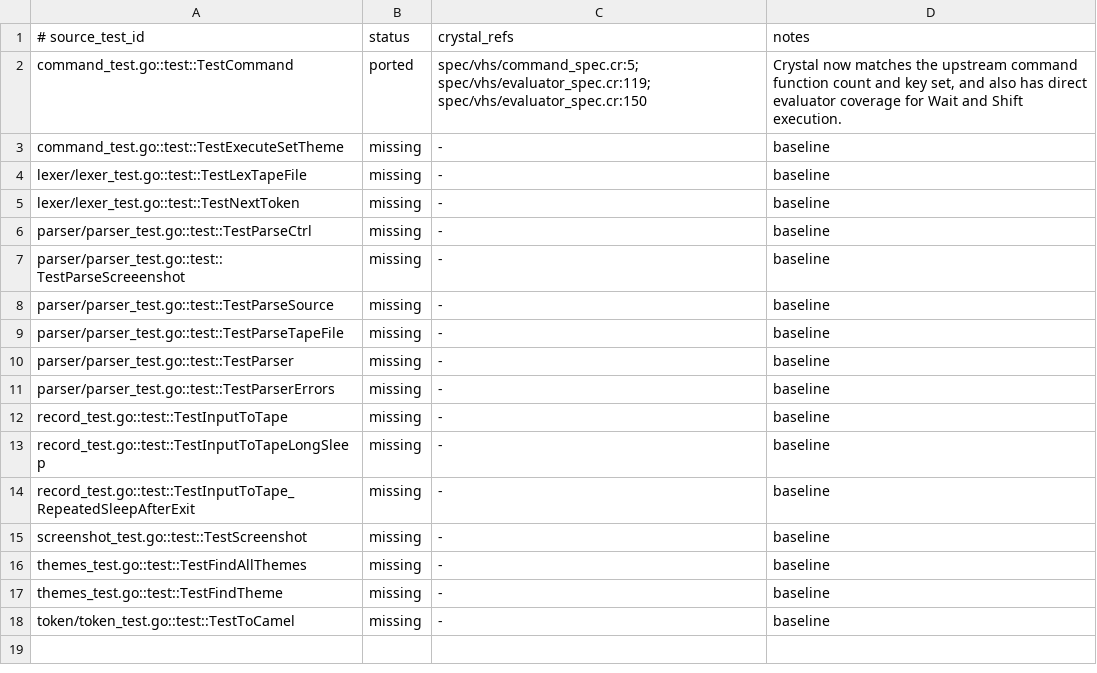
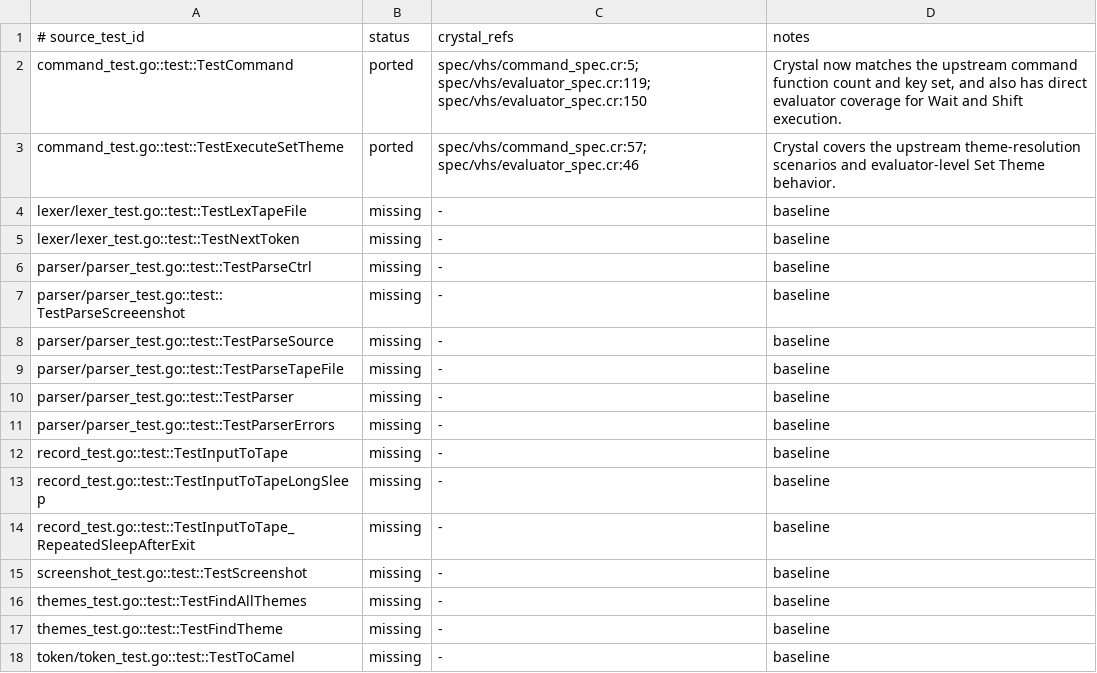
Before and after one commit to dsisnero/vhs, a TSV file: plans/inventory/go_test_parity.tsv, drawn as a sheet.

Commit message:
Promote Set Theme parity coverage in the Go ledger
Mark ExecuteSetTheme and TestExecuteSetTheme as covered in the Go parity manifests based on the existing Crystal implementation and specs.

The Crystal side already exercises the upstream scenarios through get_theme characterization in spec/vhs/command_spec.cr and Set Theme evaluator behavior in spec/vhs/evaluator_spec.cr, so this change closes the ledger gap without changing runtime code.

Validation: CRYSTAL_CACHE_DIR=/Users/dominic/repos/github.com/dsisnero/vhs/.crystal-cache crystal spec spec/vhs/command_spec.cr spec/vhs/evaluator_spec.cr; ruby scripts/check_port_inventory.rb --root . --manifest plans/inventory/go_port_inventory.tsv --source vendor/vhs --language go; ruby scripts/check_source_parity.rb --root . --manifest plans/inventory/go_source_parity.tsv --source vendor/vhs --language go; ruby scripts/check_test_parity.rb --root . --manifest plans/inventory/go_test_parity.tsv --source vendor/vhs --language go

```diff
--- a/plans/inventory/go_test_parity.tsv
+++ b/plans/inventory/go_test_parity.tsv
@@ -2,3 +2,3 @@
 command_test.go::test::TestCommand	ported	spec/vhs/command_spec.cr:5; spec/vhs/evaluator_spec.cr:119; spec/vhs/evaluator_spec.cr:150	Crystal now matches the upstream command function count and key set, and also has direct evaluator coverage for Wait and Shift execution.
-command_test.go::test::TestExecuteSetTheme	missing	-	baseline
+command_test.go::test::TestExecuteSetTheme	ported	spec/vhs/command_spec.cr:57; spec/vhs/evaluator_spec.cr:46	Crystal covers the upstream theme-resolution scenarios and evaluator-level Set Theme behavior.
 lexer/lexer_test.go::test::TestLexTapeFile	missing	-	baseline
```
Also changed, not shown: plans/inventory/go_port_inventory.tsv, plans/inventory/go_source_parity.tsv.
